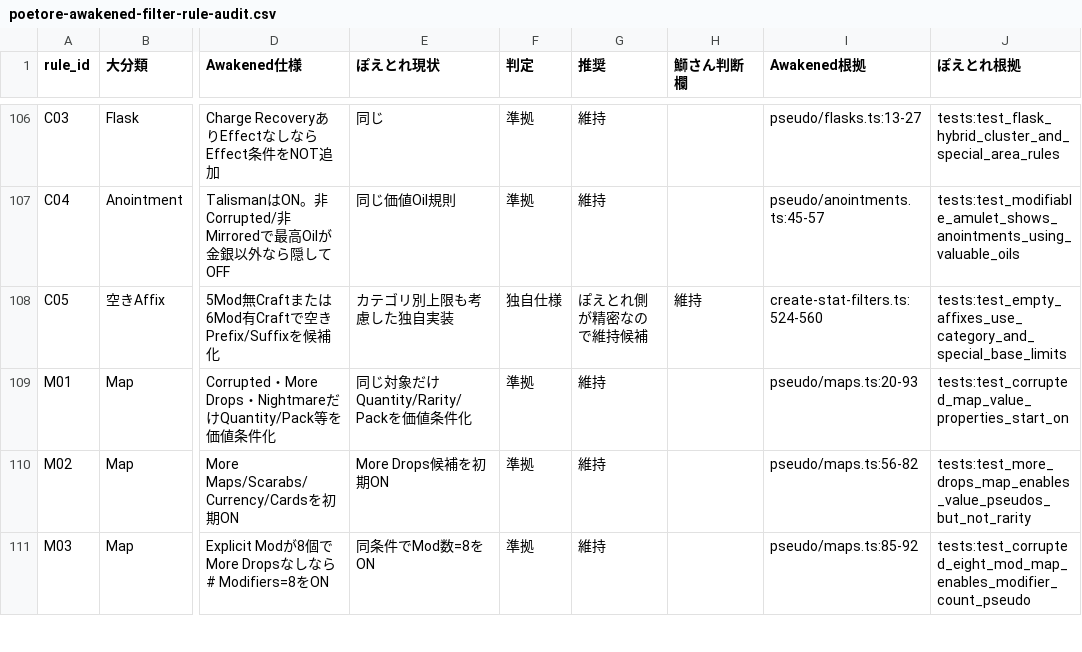
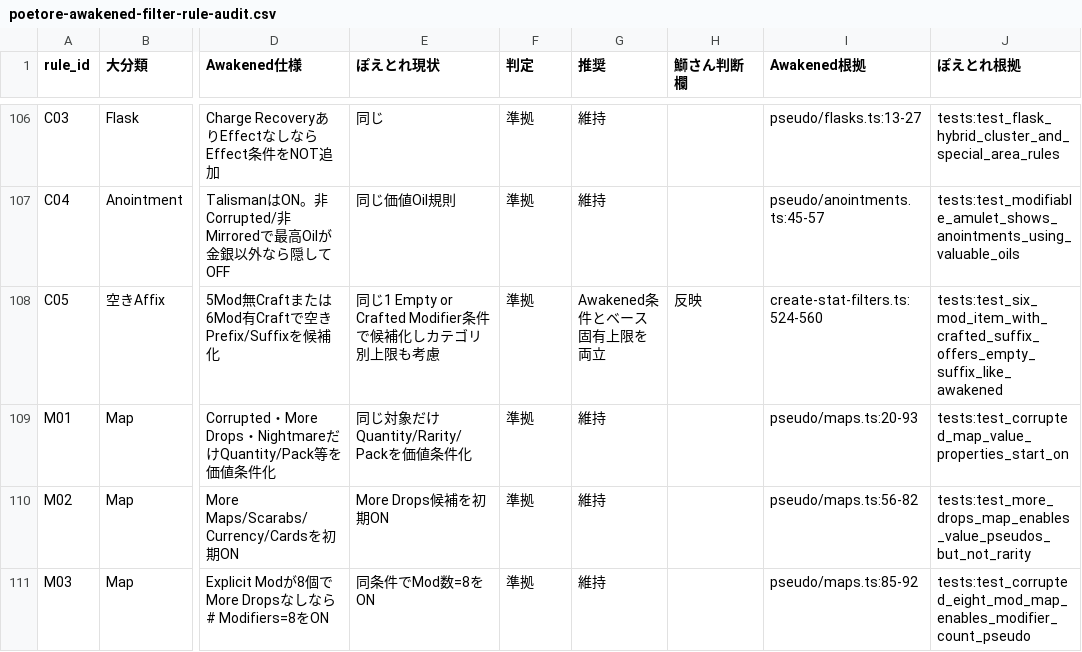
Before and after one commit to buri34/poenavi, a CSV file: docs/poetore-awakened-filter-rule-audit.csv, drawn as a sheet; only a part is shown, gaps mark what is left out; the diff names each change by its address in the sheet, - before the commit and + after, or states it on an @@ line.

Commit message:
fix: crafted modを空きaffix候補として扱う

```diff
--- a/docs/poetore-awakened-filter-rule-audit.csv
+++ b/docs/poetore-awakened-filter-rule-audit.csv
-E108 (ぽえとれ現状): カテゴリ別上限も考慮した独自実装
+E108 (ぽえとれ現状): 同じ1 Empty or Crafted Modifier条件で候補化しカテゴリ別上限も考慮
-F108 (判定): 独自仕様
+F108 (判定): 準拠
-G108 (推奨): ぽえとれ側が精密なので維持候補
+G108 (推奨): Awakened条件とベース固有上限を両立
-H108 (鰤さん判断欄): 維持
+H108 (鰤さん判断欄): 反映
-J108 (ぽえとれ根拠): tests:test_empty_affixes_use_category_and_special_base_limits
+J108 (ぽえとれ根拠): tests:test_six_mod_item_with_crafted_suffix_offers_empty_suffix_like_awakened
```
Also changed, not shown: 4 other files.
